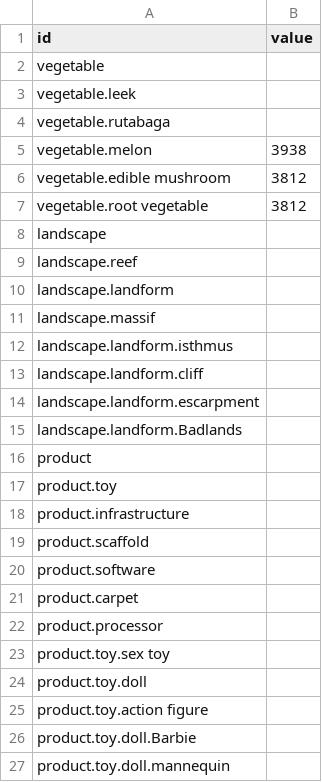
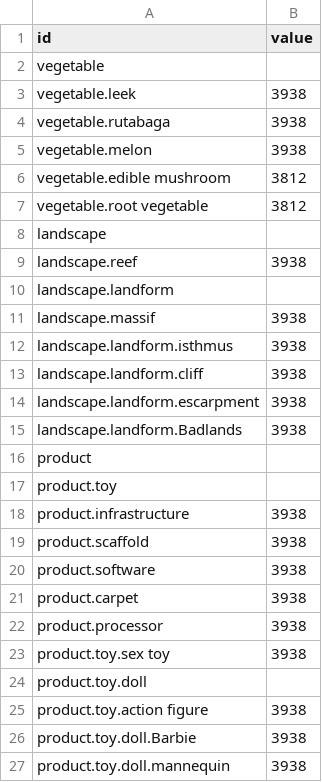
Before and after one commit to drafly/drafly.github.com, a CSV file: treedata.csv, drawn as a sheet.

Commit message:
Update treedata.csv

```diff
--- a/treedata.csv
+++ b/treedata.csv
@@ -2,4 +2,4 @@ id,value
 vegetable,
-vegetable.leek,
-vegetable.rutabaga,
+vegetable.leek,3938
+vegetable.rutabaga,3938
 vegetable.melon,3938
@@ -8,20 +8,20 @@ vegetable.root vegetable,3812
 landscape,
-landscape.reef,
+landscape.reef,3938
 landscape.landform,
-landscape.massif,
-landscape.landform.isthmus,
-landscape.landform.cliff,
-landscape.landform.escarpment,
-landscape.landform.Badlands,
+landscape.massif,3938
+landscape.landform.isthmus,3938
+landscape.landform.cliff,3938
+landscape.landform.escarpment,3938
+landscape.landform.Badlands,3938
 product,
 product.toy,
-product.infrastructure,
-product.scaffold,
-product.software,
-product.carpet,
-product.processor,
-product.toy.sex toy,
+product.infrastructure,3938
+product.scaffold,3938
+product.software,3938
+product.carpet,3938
+product.processor,3938
+product.toy.sex toy,3938
 product.toy.doll,
-product.toy.action figure,
-product.toy.doll.Barbie,
-product.toy.doll.mannequin,
+product.toy.action figure,3938
+product.toy.doll.Barbie,3938
+product.toy.doll.mannequin,3938
```
